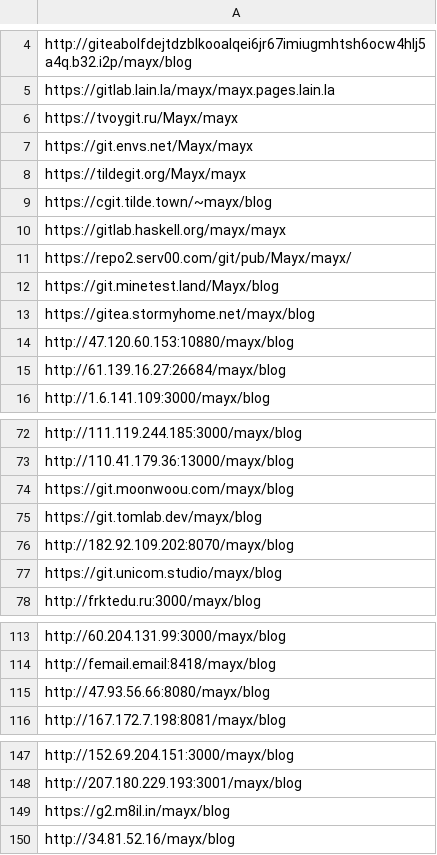
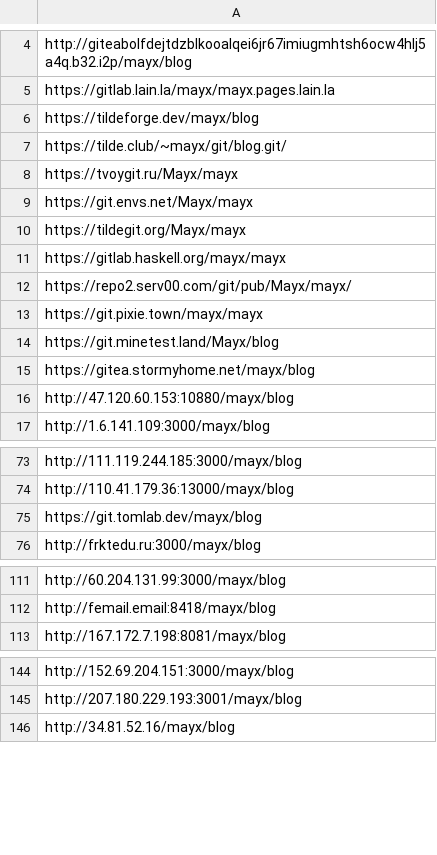
Before and after one commit to Mabbs/mabbs.github.io, a CSV file: _data/other_repo_list.csv, drawn as a sheet; only a part is shown, gaps mark what is left out; removed rows and columns are numbered as before the commit, all else as after; the diff covers the shown part only; the diff names each change by its address in the sheet, - before the commit and + after, or states it on an @@ line.

```diff
--- a/_data/other_repo_list.csv
+++ b/_data/other_repo_list.csv
+row 6: https://tildeforge.dev/mayx/blog
+row 7: https://tilde.club/~mayx/git/blog.git/
-row 9: https://cgit.tilde.town/~mayx/blog
+row 13: https://git.pixie.town/mayx/mayx
-row 15: http://61.139.16.27:26684/mayx/blog
-row 74: https://git.moonwoou.com/mayx/blog
-row 76: http://182.92.109.202:8070/mayx/blog
-row 77: https://git.unicom.studio/mayx/blog
-row 115: http://47.93.56.66:8080/mayx/blog
-row 149: https://g2.m8il.in/mayx/blog
```
Also changed, not shown: 87 added rows and 11 removed rows elsewhere in this file, 3 other files.
